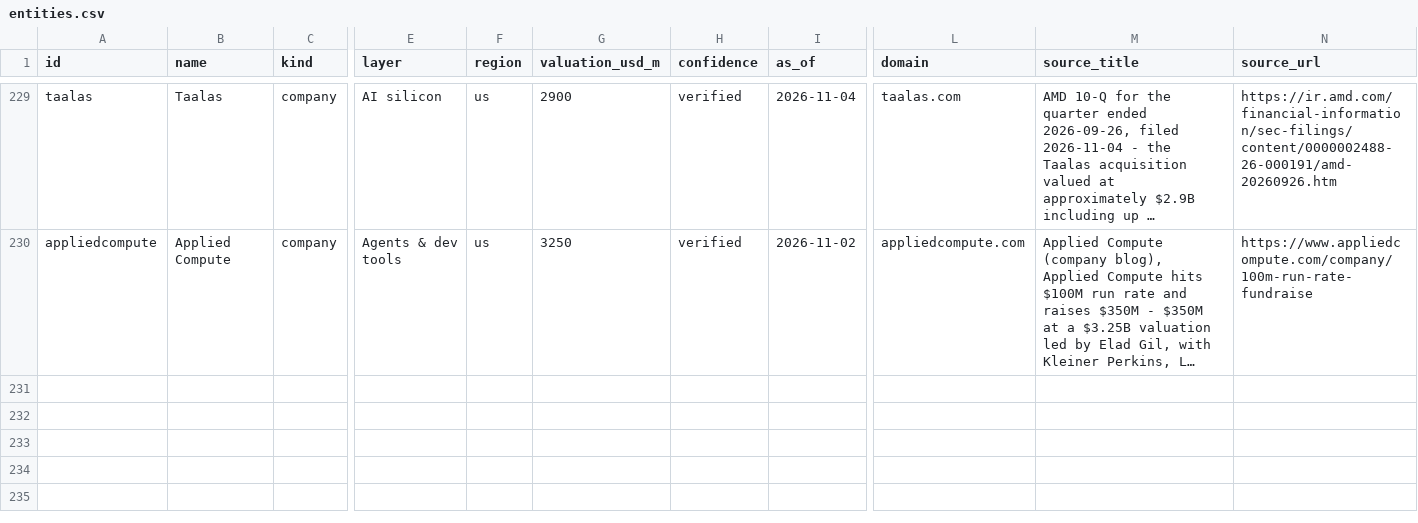
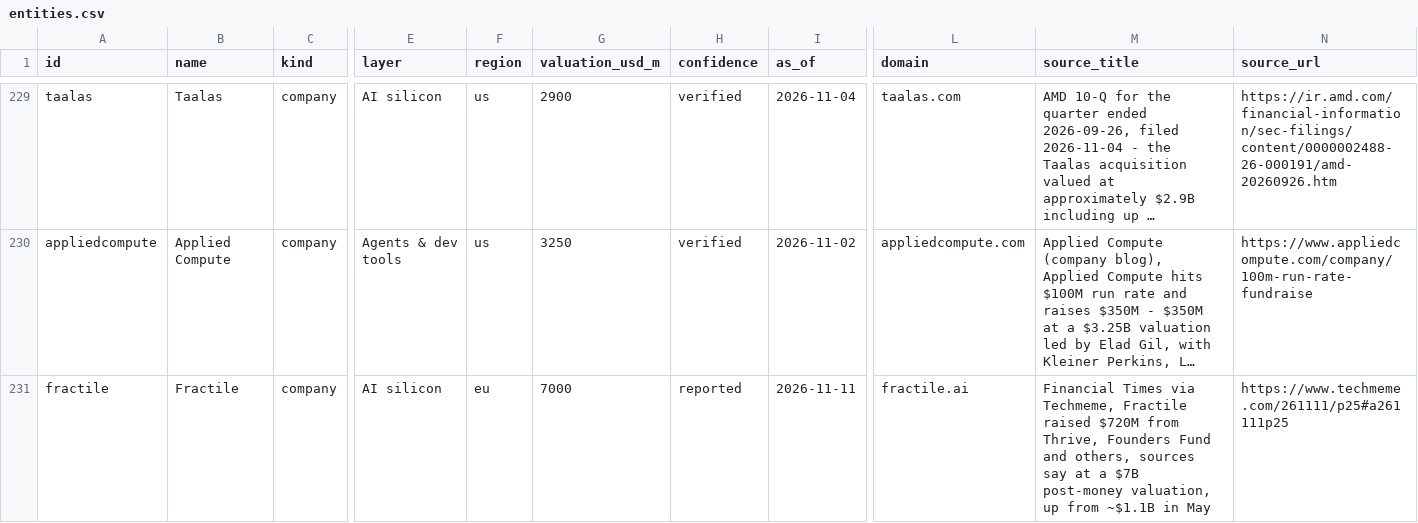
Before and after one commit to hanl1/stateofai-data, a CSV file: entities.csv, drawn as a sheet; only a part is shown, gaps mark what is left out; long unchanged cells end in …; rows hold the shown columns only; the diff names each change by its address in the sheet, - before the commit and + after, or states it on an @@ line.

```diff
--- a/entities.csv
+++ b/entities.csv
+row 231: fractile | Fractile | company | AI silicon | eu | 7000 | reported | 2026-11-11 | fractile.ai | Financial Times via Techmeme, Fractile raised $720M from Thrive, Founders Fund and others, sources say at a $7B post-money valuation, up from ~$1.1B in May | https://www.techmeme.com/261111/p25#a261111p25
```
Also changed, not shown: relations.csv, sources.csv, 2 other files.
